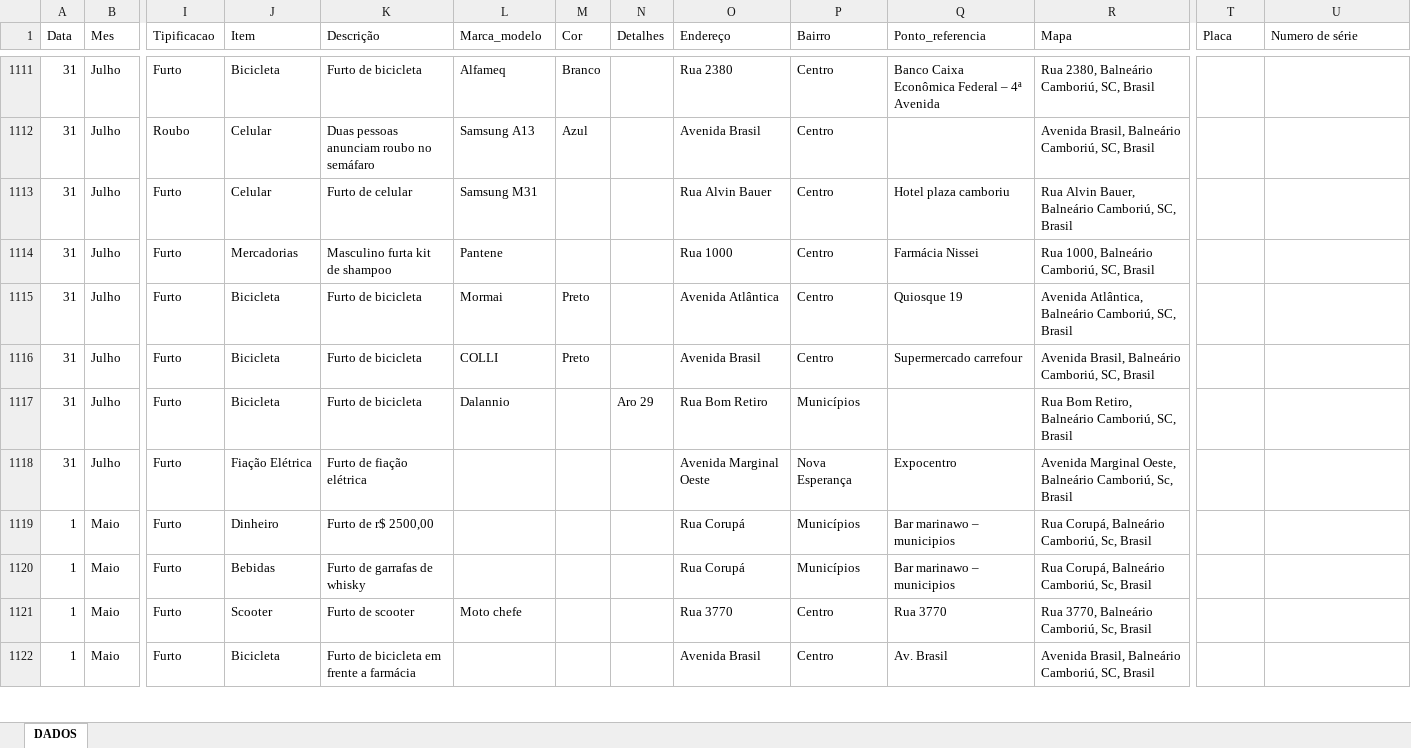
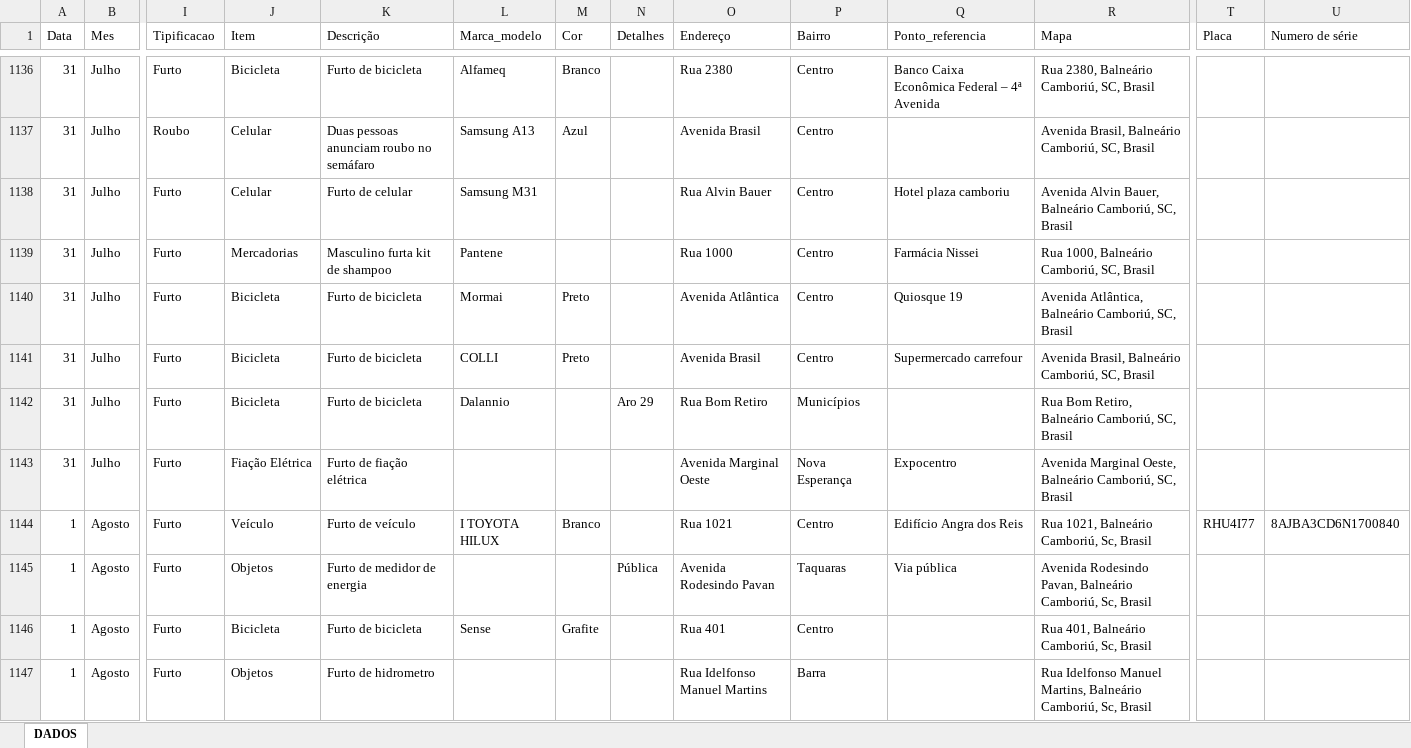
Before and after one commit to ronaldorocco/dashboard, an Excel workbook: secretario.xlsx, sheet DADOS, drawn as a sheet; only a part is shown, gaps mark what is left out; the shorter side is filled out with more unchanged rows; values as stored, in another font and other column widths than the file's, no cell formats; charts and pictures not drawn; addresses are those after the commit; rows hold the shown columns only; the diff covers the shown part only; the diff names each change by its address in the sheet, - before the commit and + after, or states it on an @@ line.

```diff
--- a/secretario.xlsx (sheet DADOS)
+++ b/secretario.xlsx (sheet DADOS)
-R1138 (Mapa): Rua Alvin Bauer,…
+R1138 (Mapa): Avenida Alvin Bauer,…
-R1143 (Mapa): …Balneário Camboriú, Sc, Brasil
+R1143 (Mapa): …Balneário Camboriú, SC, Brasil
+row 1144: 1 | Agosto | Furto | Veículo | Furto de veículo | I TOYOTA HILUX | Branco |  | Rua 1021 | Centro | Edifício Angra dos Reis | Rua 1021, Balneário Camboriú, Sc, Brasil | RHU4I77 | 8AJBA3CD6N1700840
+row 1145: 1 | Agosto | Furto | Objetos | Furto de medidor de energia |  |  | Pública | Avenida Rodesindo Pavan | Taquaras | Via pública | Avenida Rodesindo Pavan, Balneário Camboriú, Sc, Brasil
+row 1146: 1 | Agosto | Furto | Bicicleta | Furto de bicicleta | Sense | Grafite |  | Rua 401 | Centro |  | Rua 401, Balneário Camboriú, Sc, Brasil
+row 1147: 1 | Agosto | Furto | Objetos | Furto de hidrometro |  |  |  | Rua Idelfonso Manuel Martins | Barra |  | Rua Idelfonso Manuel Martins, Balneário Camboriú, Sc, Brasil
```
Also changed, not shown: 57 added rows and 205 edited cells elsewhere in this sheet, cell formats, 2 other files.
